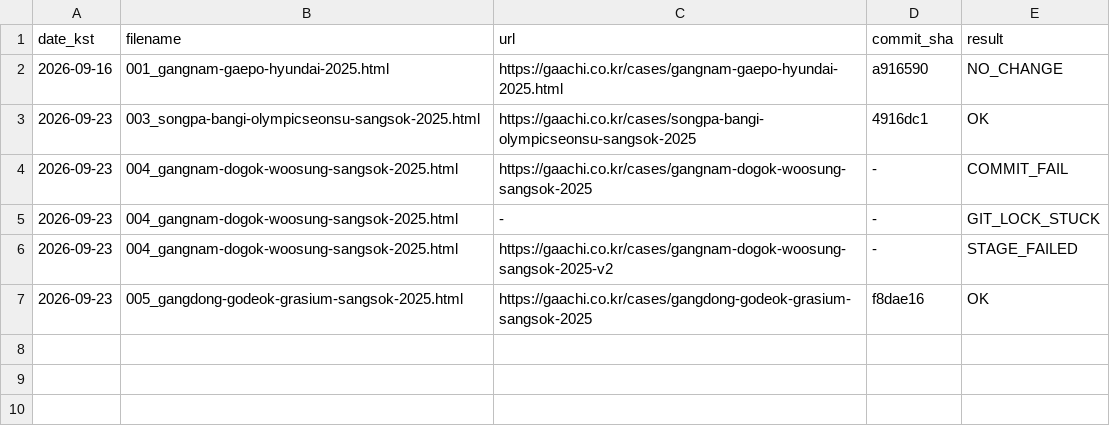
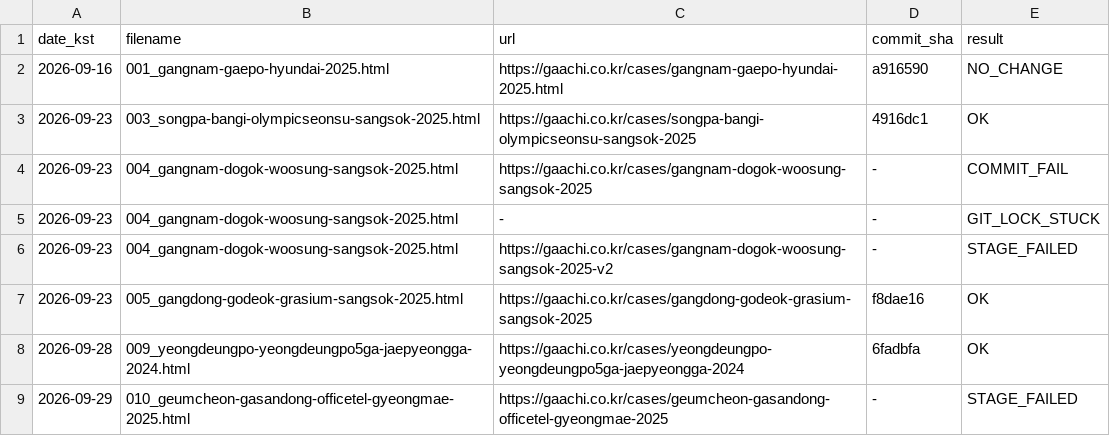
Before and after one commit to hankwonheum-bit/gaachi-website, a TSV file: automation/state/published_log.tsv, drawn as a sheet.

```diff
--- a/automation/state/published_log.tsv
+++ b/automation/state/published_log.tsv
@@ -7 +7,3 @@ date_kst	filename	url	commit_sha	result
 2026-09-23	005_gangdong-godeok-grasium-sangsok-2025.html	https://gaachi.co.kr/cases/gangdong-godeok-grasium-sangsok-2025	f8dae16	OK
+2026-09-28	009_yeongdeungpo-yeongdeungpo5ga-jaepyeongga-2024.html	https://gaachi.co.kr/cases/yeongdeungpo-yeongdeungpo5ga-jaepyeongga-2024	6fadbfa	OK
+2026-09-29	010_geumcheon-gasandong-officetel-gyeongmae-2025.html	https://gaachi.co.kr/cases/geumcheon-gasandong-officetel-gyeongmae-2025	-	STAGE_FAILED
```
Also changed, not shown: automation/state/approval_log.tsv, automation/state/generated_log.tsv, 7 other files.
